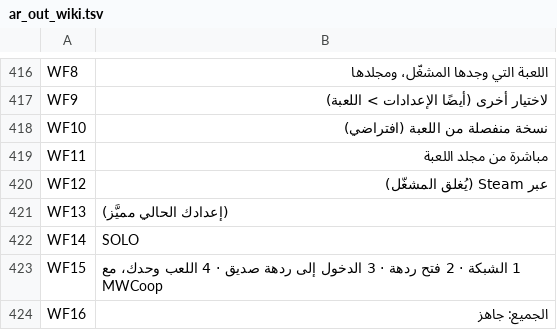
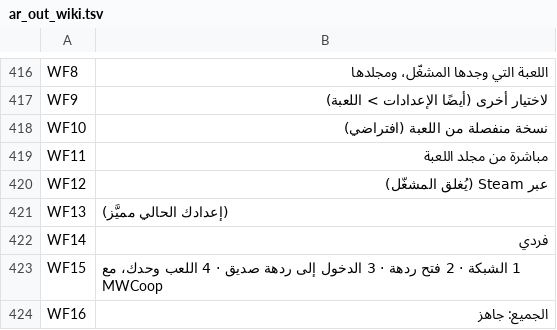
Before and after one commit to Parricidium/MWCoop, a TSV file: run/ar/ar_out_wiki.tsv, drawn as a sheet; only a part is shown, gaps mark what is left out.

```diff
--- a/run/ar/ar_out_wiki.tsv
+++ b/run/ar/ar_out_wiki.tsv
@@ -421,3 +421,3 @@ WF12	عبر Steam (يُغلق المشغّل)
 WF13	(إعدادك الحالي مميَّز)
-WF14	SOLO
+WF14	فردي
 WF15	1 الشبكة · 2 فتح ردهة · 3 الدخول إلى ردهة صديق · 4 اللعب وحدك، مع MWCoop
```
Also changed, not shown: run/ar/ar_launcher.tsv, run/ru/ru_launcher.tsv, 10 other files.
